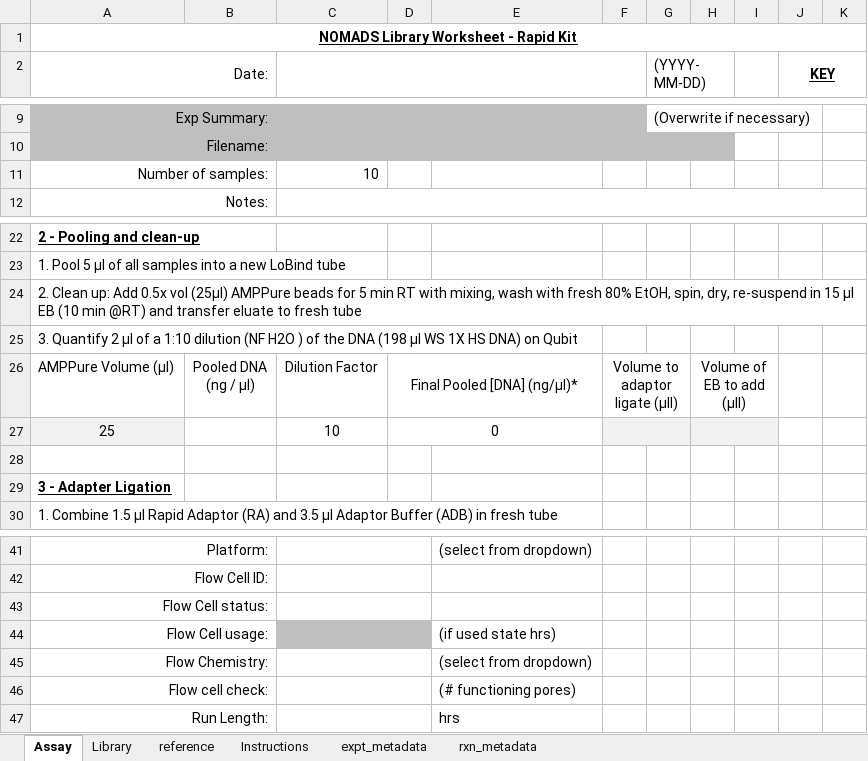
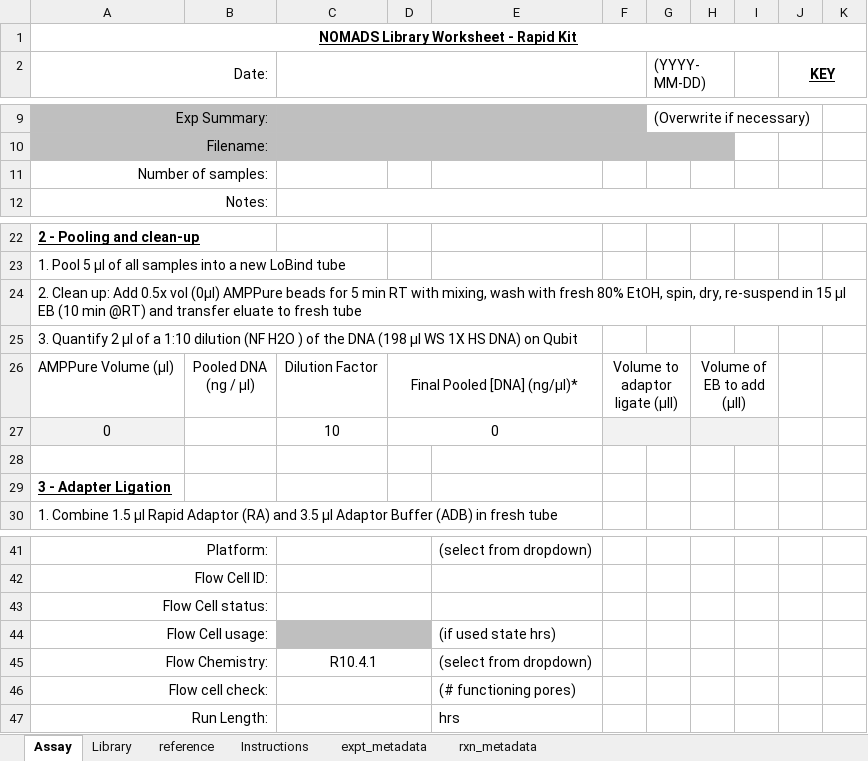
Before and after one commit to nomads-community/warehouse, an Excel workbook: templates/NOMADS_Library_Rapid_Worksheet.xlsx, sheet Assay, drawn as a sheet; only a part is shown, gaps mark what is left out; values as stored, in another font and other column widths than the file's, no borders; conditional formats not drawn; the diff names each change by its address in the sheet, - before the commit and + after, or states it on an @@ line.

Commit message:
Corrected dropdown definitions for warehouse template

```diff
--- a/templates/NOMADS_Library_Rapid_Worksheet.xlsx (sheet Assay)
+++ b/templates/NOMADS_Library_Rapid_Worksheet.xlsx (sheet Assay)
-C11: 10
+C11: (empty)
-A24 (Date:): …0.5x vol (25µl) AMPPure beads…
+A24 (Date:): …0.5x vol (0µl) AMPPure beads…
-A27 (Date:): 25
+A27 (Date:): 0
-C45: (empty)
+C45: R10.4.1
```
Also changed, not shown: sheet expt_metadata, sheet reference, templates/NOMADS_PCR_Worksheet.xlsx, 4 other files.
